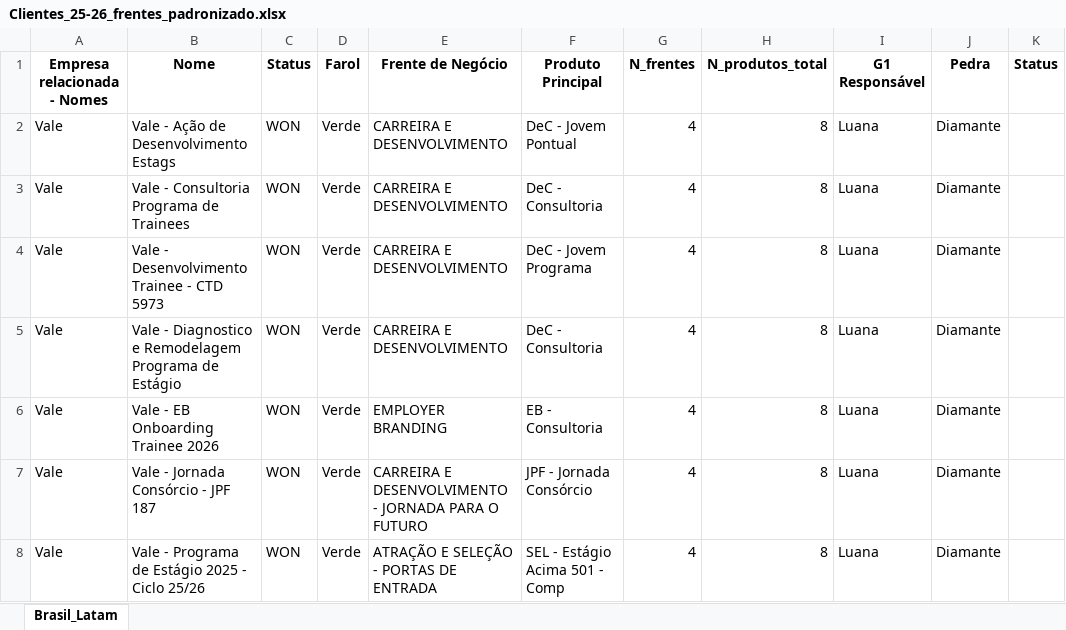
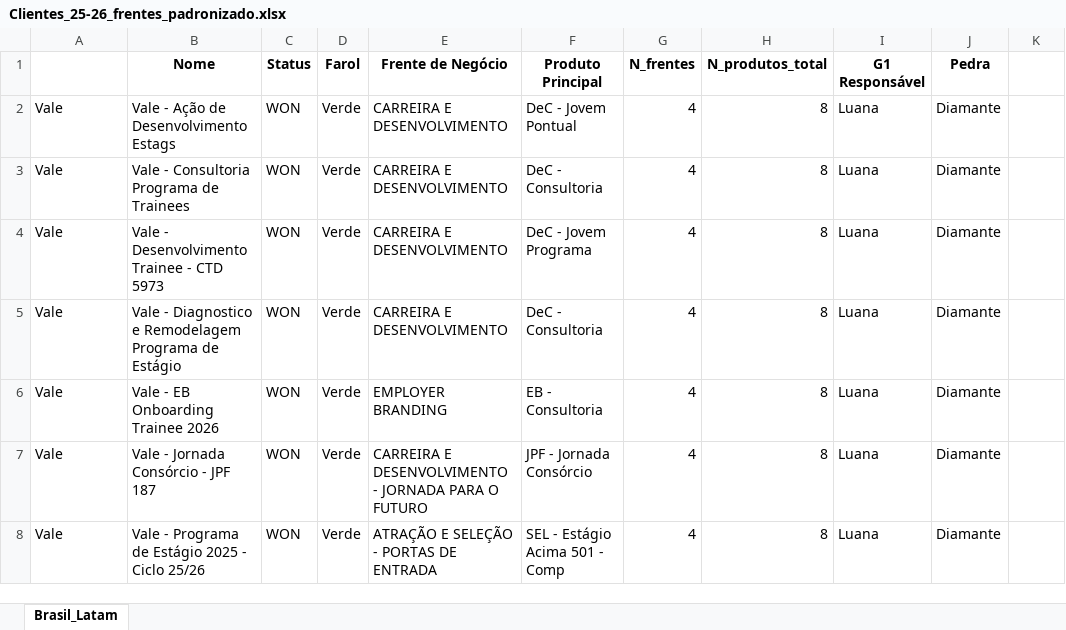
Before and after one commit to LucasF-Moreira/clientes_frentes, an Excel workbook: Clientes_25-26_frentes_padronizado.xlsx, sheet Brasil_Latam, drawn as a sheet; only a part is shown; values as stored, in another font and other column widths than the file's, no borders; the diff names each change by its address in the sheet, - before the commit and + after, or states it on an @@ line.

Commit message:
Add files via upload

```diff
--- a/Clientes_25-26_frentes_padronizado.xlsx (sheet Brasil_Latam)
+++ b/Clientes_25-26_frentes_padronizado.xlsx (sheet Brasil_Latam)
-A1: Empresa relacionada - Nomes
+A1: (empty)
-K1: Status
+K1: (empty)
```
